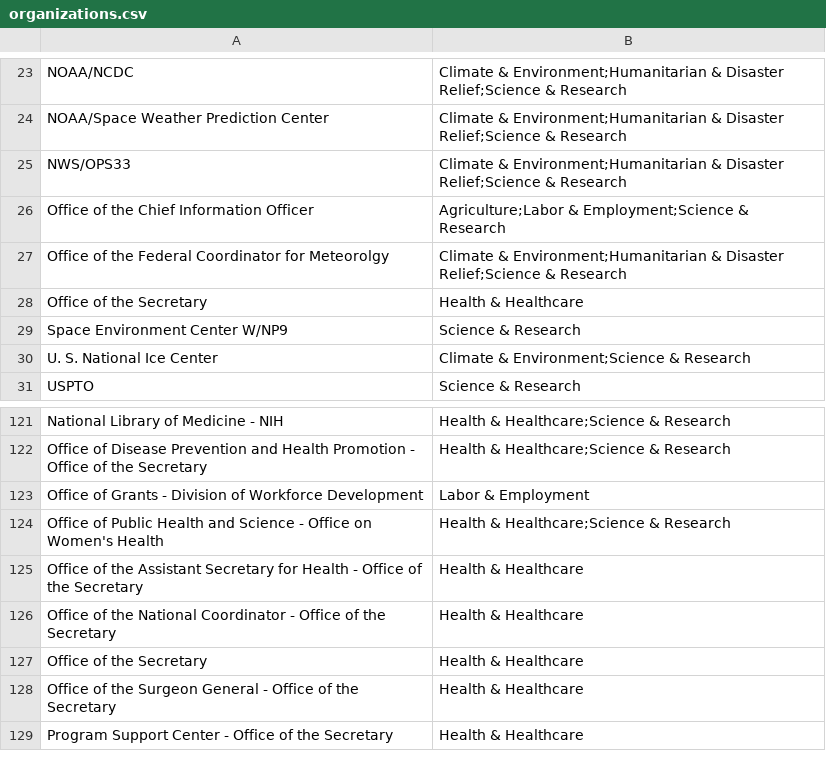
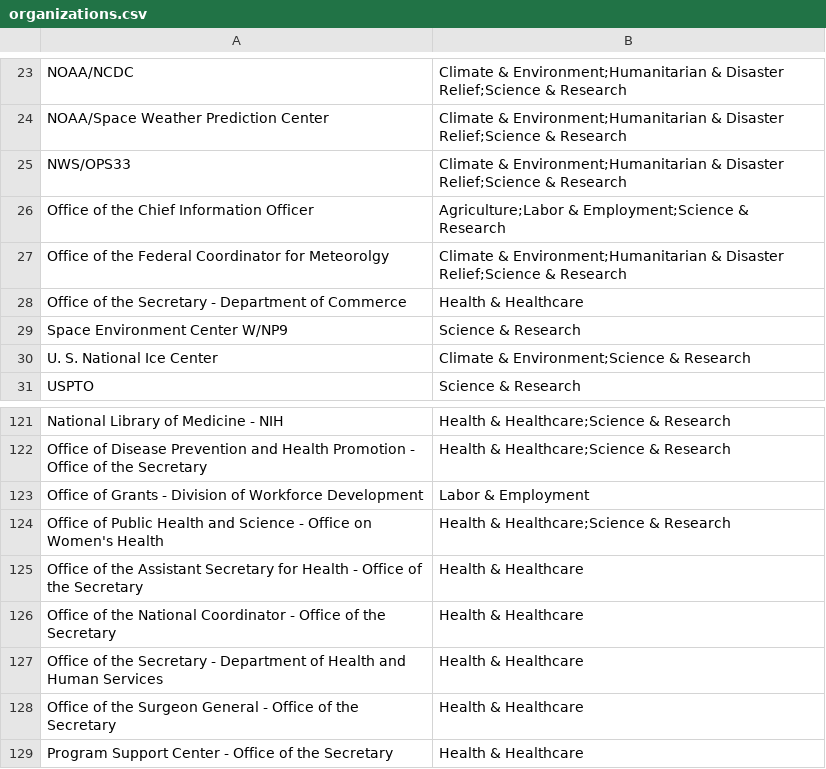
Before and after one commit to datarescueproject/portal, a CSV file: data/baserow/organizations.csv, drawn as a sheet; only a part is shown, gaps mark what is left out.

```diff
--- a/data/baserow/organizations.csv
+++ b/data/baserow/organizations.csv
@@ -27,3 +27,3 @@ Office of the Chief Information Officer,Agriculture;Labor & Employment;Science &
 Office of the Federal Coordinator for Meteorolgy,Climate & Environment;Humanitarian & Disaster Relief;Science & Research
-Office of the Secretary,Health & Healthcare
+Office of the Secretary - Department of Commerce,Health & Healthcare
 Space Environment Center W/NP9,Science & Research
@@ -126,3 +126,3 @@ Office of the Assistant Secretary for Health - Office of the Secretary,Health &
 Office of the National Coordinator - Office of the Secretary,Health & Healthcare
-Office of the Secretary,Health & Healthcare
+Office of the Secretary - Department of Health and Human Services,Health & Healthcare
 Office of the Surgeon General - Office of the Secretary,Health & Healthcare
```
Also changed, not shown: 17 other files.
